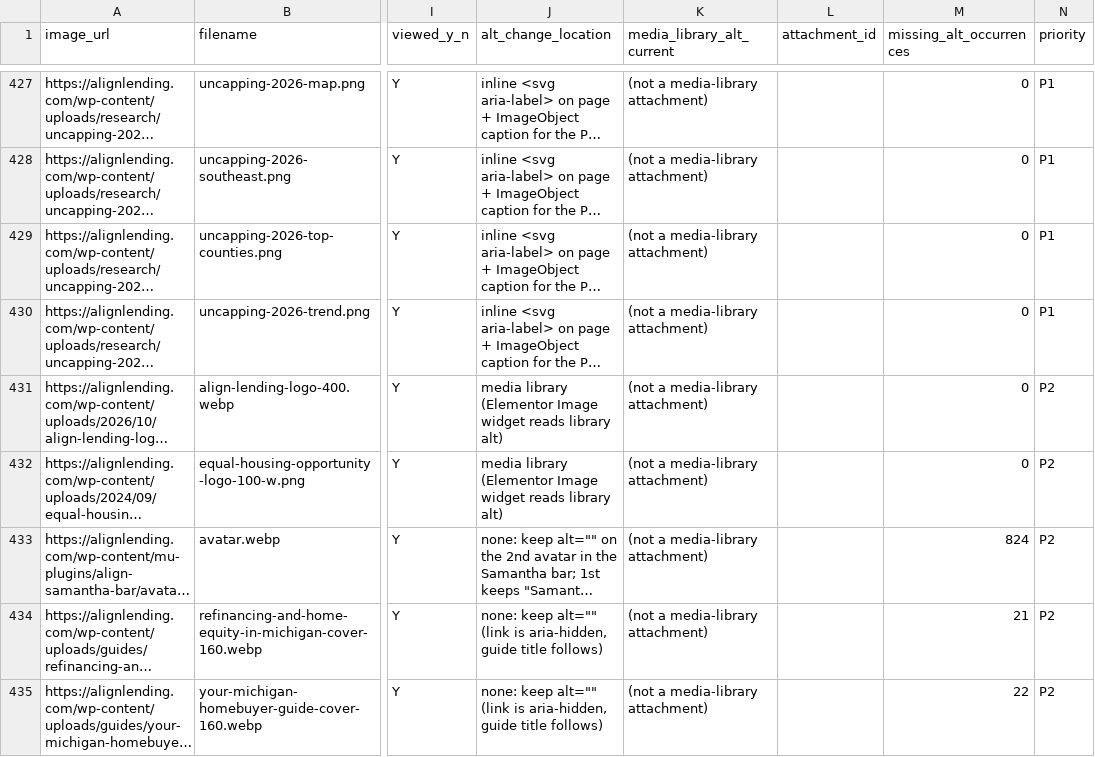
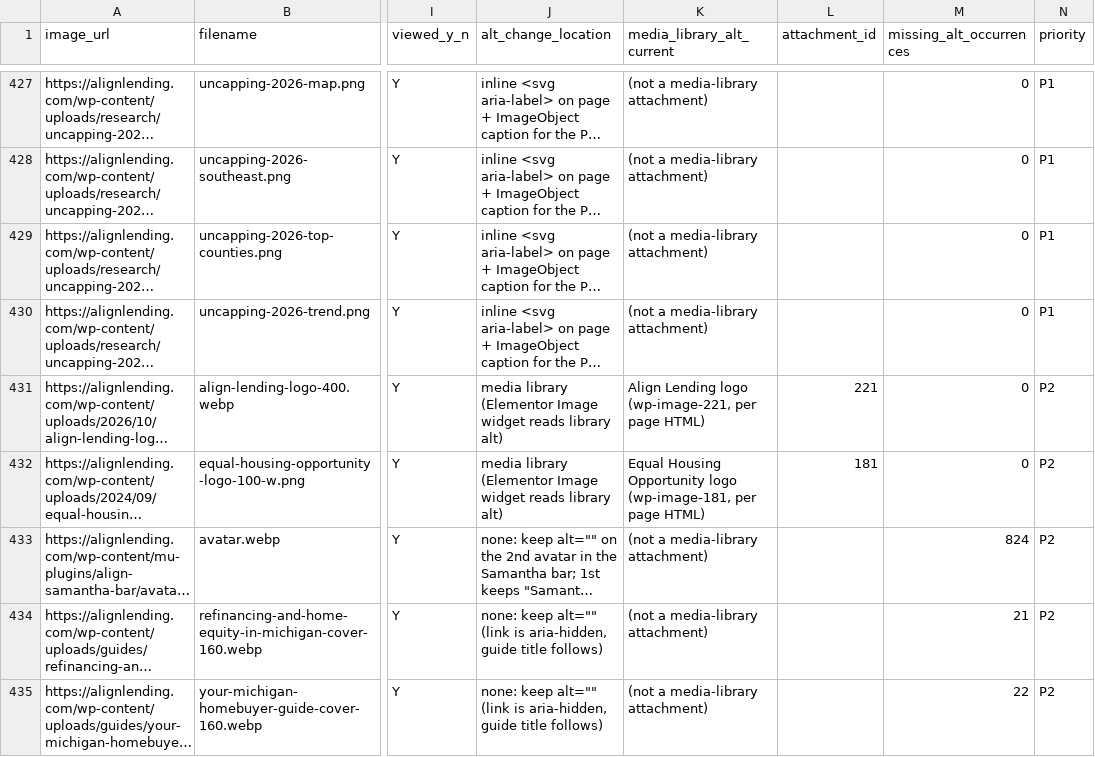
Before and after one commit to tshelton925/branch-boost-builder, a CSV file: alignlending-seo-audit/07-images/alt-text.csv, drawn as a sheet; only a part is shown, gaps mark what is left out; long unchanged cells end in …; the diff names each change by its address in the sheet, - before the commit and + after, or states it on an @@ line.

```diff
--- a/alignlending-seo-audit/07-images/alt-text.csv
+++ b/alignlending-seo-audit/07-images/alt-text.csv
-K431 (media_library_alt_current): (not a media-library attachment)
+K431 (media_library_alt_current): Align Lending logo (wp-image-221, per page HTML)
-L431 (attachment_id): (empty)
+L431 (attachment_id): 221
-K432 (media_library_alt_current): (not a media-library attachment)
+K432 (media_library_alt_current): Equal Housing Opportunity logo (wp-image-181, per page HTML)
-L432 (attachment_id): (empty)
+L432 (attachment_id): 181
```
Also changed, not shown: alignlending-seo-audit/05-content-keywords/gsc-blog-candidates.csv, alignlending-seo-audit/05-content-keywords/gsc-opportunities.csv, 6 other files.
